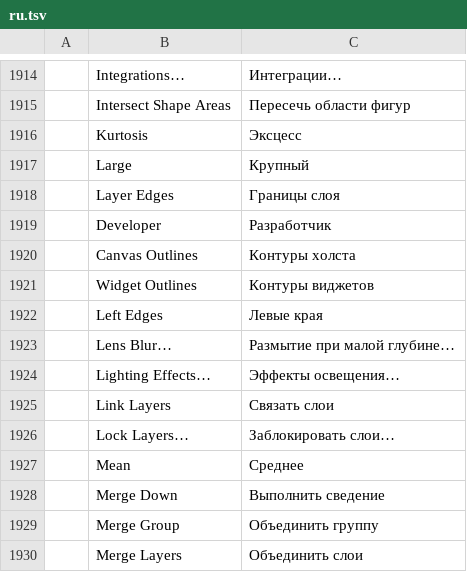
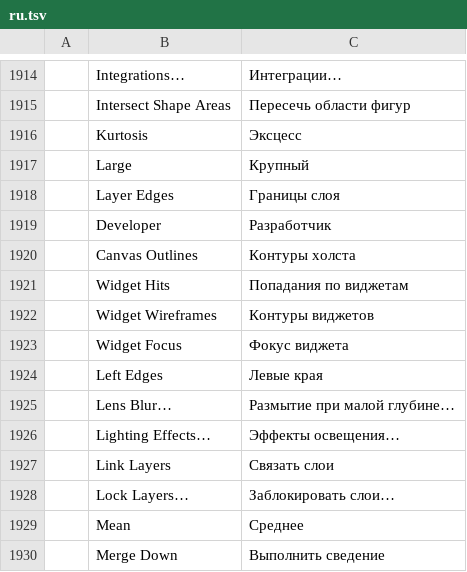
Before and after one commit to seandellis/photocraft, a TSV file: crates/ui-egui/src/i18n/ru.tsv, drawn as a sheet; only a part is shown, gaps mark what is left out; the shorter side is filled out with more unchanged rows.

Commit message:
Refactor developer outlines feature to include widget debug modes
This commit updates the "Developer" section under the "View" menu to replace the "Widget Outlines" option with more granular controls: "Widget Hits," "Widget Wireframes," and "Widget Focus." These changes enhance the debugging capabilities by allowing users to toggle visibility for specific widget interactions. The developer flags remain session-only and are not saved in the configuration file.

Internationalization files have been updated to reflect the new terminology, and tests have been added to ensure the correct functionality of the new options and their interaction with the extras visibility settings.

```diff
--- a/crates/ui-egui/src/i18n/ru.tsv
+++ b/crates/ui-egui/src/i18n/ru.tsv
@@ -1920,3 +1920,5 @@
 	Canvas Outlines	Контуры холста
-	Widget Outlines	Контуры виджетов
+	Widget Hits	Попадания по виджетам
+	Widget Wireframes	Контуры виджетов
+	Widget Focus	Фокус виджета
 	Left Edges	Левые края
```
Also changed, not shown: crates/ui-egui/src/i18n/cs.tsv, crates/ui-egui/src/i18n/es.tsv, 26 other files.
